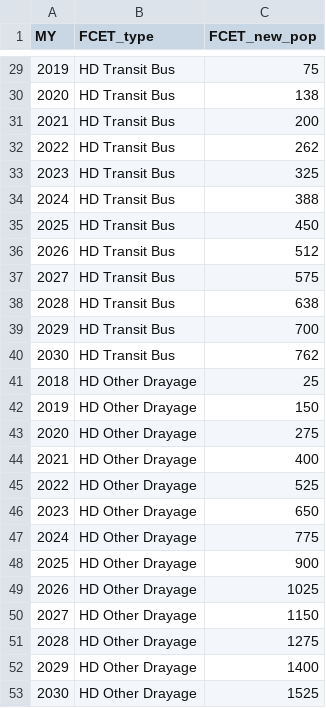
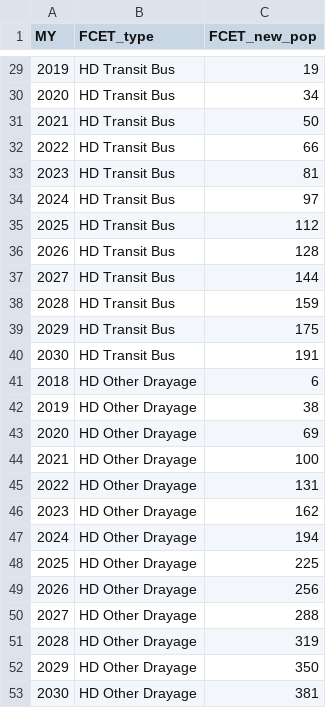
Before and after one commit to ligz08/CHIP-MDHD, a CSV file: Local_module/Scenario_Template/input/FCET_new_pop.csv, drawn as a sheet; only a part is shown, gaps mark what is left out; the diff covers the shown part only.

```diff
--- a/Local_module/Scenario_Template/input/FCET_new_pop.csv
+++ b/Local_module/Scenario_Template/input/FCET_new_pop.csv
@@ -29,25 +29,25 @@ MY,FCET_type,FCET_new_pop
-2019,HD Transit Bus,75
-2020,HD Transit Bus,138
-2021,HD Transit Bus,200
-2022,HD Transit Bus,262
-2023,HD Transit Bus,325
-2024,HD Transit Bus,388
-2025,HD Transit Bus,450
-2026,HD Transit Bus,512
-2027,HD Transit Bus,575
-2028,HD Transit Bus,638
-2029,HD Transit Bus,700
-2030,HD Transit Bus,762
-2018,HD Other Drayage,25
-2019,HD Other Drayage,150
-2020,HD Other Drayage,275
-2021,HD Other Drayage,400
-2022,HD Other Drayage,525
-2023,HD Other Drayage,650
-2024,HD Other Drayage,775
-2025,HD Other Drayage,900
-2026,HD Other Drayage,1025
-2027,HD Other Drayage,1150
-2028,HD Other Drayage,1275
-2029,HD Other Drayage,1400
-2030,HD Other Drayage,1525
+2019,HD Transit Bus,19
+2020,HD Transit Bus,34
+2021,HD Transit Bus,50
+2022,HD Transit Bus,66
+2023,HD Transit Bus,81
+2024,HD Transit Bus,97
+2025,HD Transit Bus,112
+2026,HD Transit Bus,128
+2027,HD Transit Bus,144
+2028,HD Transit Bus,159
+2029,HD Transit Bus,175
+2030,HD Transit Bus,191
+2018,HD Other Drayage,6
+2019,HD Other Drayage,38
+2020,HD Other Drayage,69
+2021,HD Other Drayage,100
+2022,HD Other Drayage,131
+2023,HD Other Drayage,162
+2024,HD Other Drayage,194
+2025,HD Other Drayage,225
+2026,HD Other Drayage,256
+2027,HD Other Drayage,288
+2028,HD Other Drayage,319
+2029,HD Other Drayage,350
+2030,HD Other Drayage,381
```
Also changed, not shown: 27 edited cells elsewhere in this file, Local_module/Scenario_Template/input/Fleets_list.csv, 41 other files.
